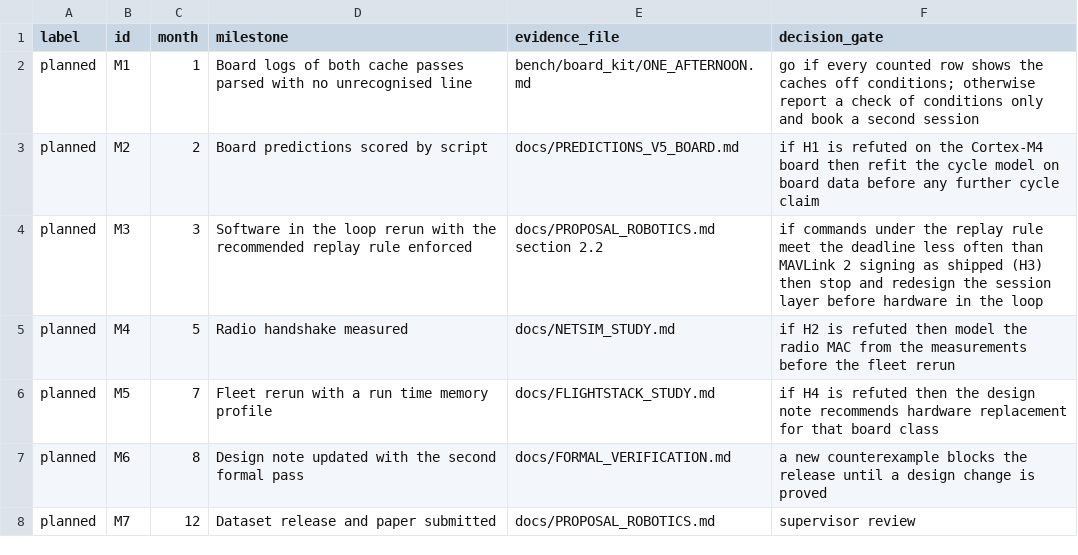
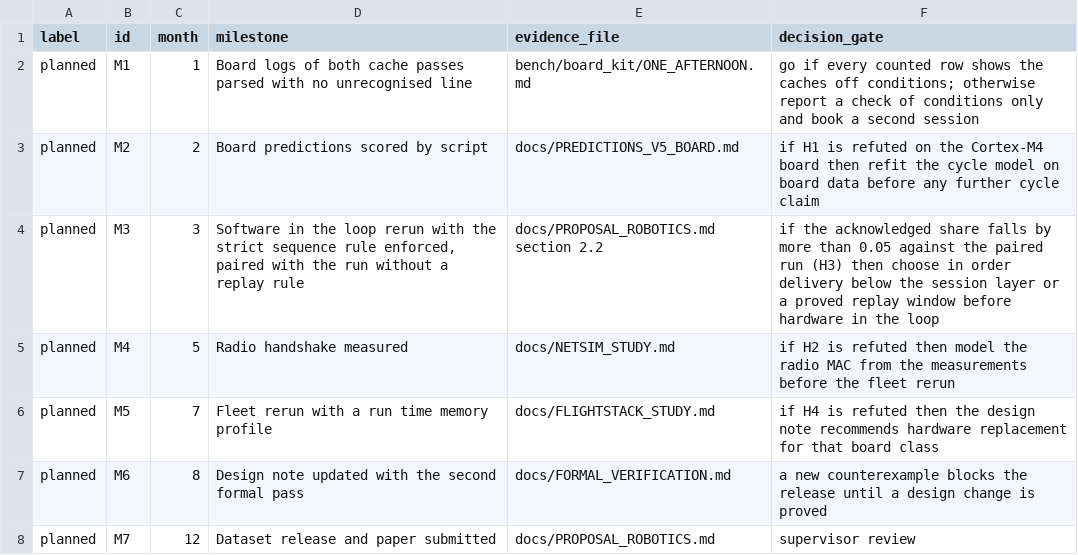
Before and after one commit to hudasol/post-quantum-security, a CSV file: data/proposal/milestones.csv, drawn as a sheet.

Commit message:
H3 and M3 compare the replay rule rerun with a paired run and a threshold above the unresolved differences; the architecture adopts the strict rule provisionally and names the open question (review pass 3)

```diff
--- a/data/proposal/milestones.csv
+++ b/data/proposal/milestones.csv
@@ -3,3 +3,3 @@ planned,M1,1,Board logs of both cache passes parsed with no unrecognised line,be
 planned,M2,2,Board predictions scored by script,docs/PREDICTIONS_V5_BOARD.md,if H1 is refuted on the Cortex-M4 board then refit the cycle model on board data before any further cycle claim
-planned,M3,3,Software in the loop rerun with the recommended replay rule enforced,docs/PROPOSAL_ROBOTICS.md section 2.2,if commands under the replay rule meet the deadline less often than MAVLink 2 signing as shipped (H3) then stop and redesign the session layer before hardware in the loop
+planned,M3,3,"Software in the loop rerun with the strict sequence rule enforced, paired with the run without a replay rule",docs/PROPOSAL_ROBOTICS.md section 2.2,if the acknowledged share falls by more than 0.05 against the paired run (H3) then choose in order delivery below the session layer or a proved replay window before hardware in the loop
 planned,M4,5,Radio handshake measured,docs/NETSIM_STUDY.md,if H2 is refuted then model the radio MAC from the measurements before the fleet rerun
```
Also changed, not shown: 4 other files.
